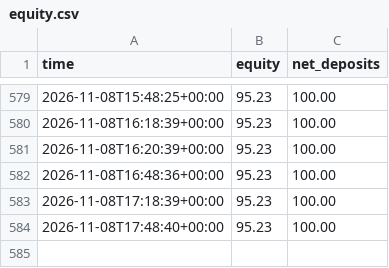
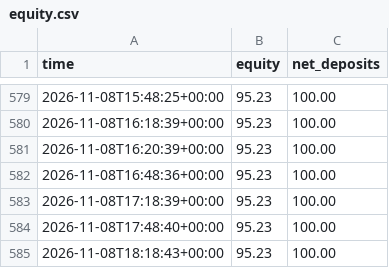
Before and after one commit to Quincith/trading-bots, a CSV file: copycat/equity.csv, drawn as a sheet; only a part is shown, gaps mark what is left out; the diff names each change by its address in the sheet, - before the commit and + after, or states it on an @@ line.

```diff
--- a/copycat/equity.csv
+++ b/copycat/equity.csv
+row 585: 2026-11-08T18:18:43+00:00 | 95.23 | 100.00
```
Also changed, not shown: aggressive/equity.csv, forex/equity.csv, 15 other files.
